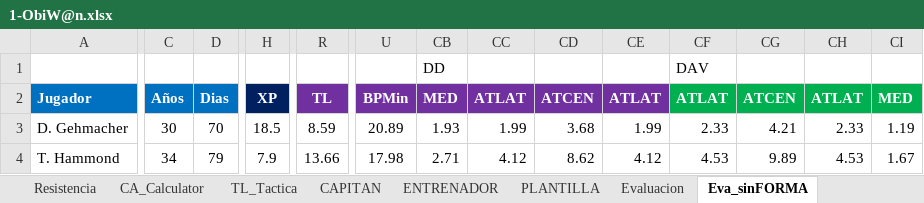
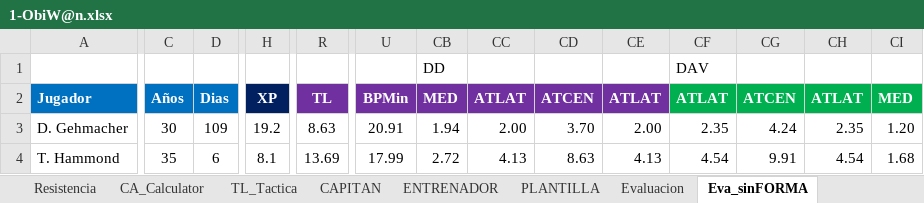
Before and after one commit to uny11/HI, an Excel workbook: projects/current/hattrick/1-ObiW@n.xlsx, sheet Eva_sinFORMA, drawn as a sheet; only a part is shown, gaps mark what is left out; values as stored, in another font and other column widths than the file's, no borders; conditional formats not drawn; the diff covers the shown part only; the diff names each change by its address in the sheet, - before the commit and + after, or states it on an @@ line.

```diff
--- a/projects/current/hattrick/1-ObiW@n.xlsx (sheet Eva_sinFORMA)
+++ b/projects/current/hattrick/1-ObiW@n.xlsx (sheet Eva_sinFORMA)
-D3 (Dias): 70
+D3 (Dias): 109
-H3 (XP): 18.5
+H3 (XP): 19.2
-R3 (TL): 8.59
+R3 (TL): 8.63
-U3 (BPMin): 20.89
+U3 (BPMin): 20.91
-CB3 (MED): 1.93
+CB3 (MED): 1.94
-CC3 (ATLAT): 1.99
+CC3 (ATLAT): 2.00
-CD3 (ATCEN): 3.68
+CD3 (ATCEN): 3.70
-CE3 (ATLAT): 1.99
+CE3 (ATLAT): 2.00
-CF3 (ATLAT): 2.33
+CF3 (ATLAT): 2.35
-CG3 (ATCEN): 4.21
+CG3 (ATCEN): 4.24
-CH3 (ATLAT): 2.33
+CH3 (ATLAT): 2.35
-CI3 (MED): 1.19
+CI3 (MED): 1.20
-C4 (Años): 34
+C4 (Años): 35
-D4 (Dias): 79
+D4 (Dias): 6
-H4 (XP): 7.9
+H4 (XP): 8.1
-R4 (TL): 13.66
+R4 (TL): 13.69
-U4 (BPMin): 17.98
+U4 (BPMin): 17.99
-CB4 (MED): 2.71
+CB4 (MED): 2.72
-CC4 (ATLAT): 4.12
+CC4 (ATLAT): 4.13
-CD4 (ATCEN): 8.62
+CD4 (ATCEN): 8.63
-CE4 (ATLAT): 4.12
+CE4 (ATLAT): 4.13
-CF4 (ATLAT): 4.53
+CF4 (ATLAT): 4.54
-CG4 (ATCEN): 9.89
+CG4 (ATCEN): 9.91
-CH4 (ATLAT): 4.53
+CH4 (ATLAT): 4.54
-CI4 (MED): 1.67
+CI4 (MED): 1.68
```
Also changed, not shown: 211 edited cells elsewhere in this sheet, sheet Evaluacion, sheet PLANTILLA, sheet Hall_of_Fame, sheet CAPITAN, sheet ENTRENAMIENTO_Rendimiento, sheet CA_Calculator, 9 more sheets, formulas that keep their value, hidden cells, charts or pictures, projects/current/hattrick/1-V@der_Plantilla.xlsx, 14 other files.
